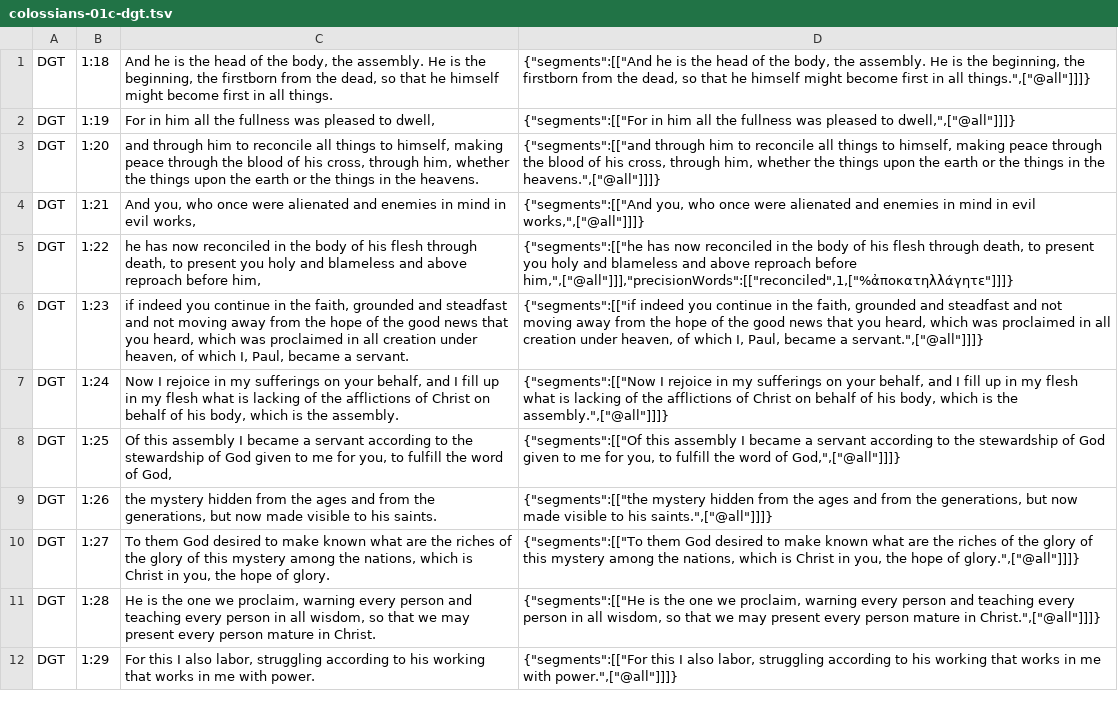
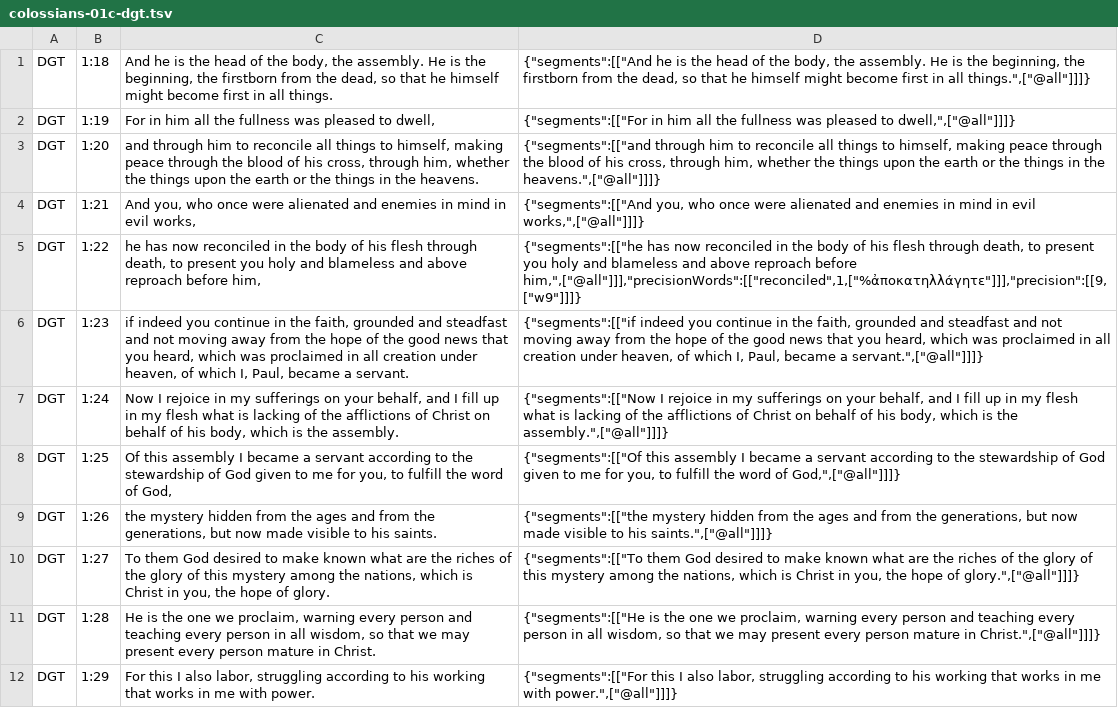
Before and after one commit to darethehair/DGTBible, a TSV file: data/authoring/colossians-01c-dgt.tsv, drawn as a sheet.

```diff
--- a/data/authoring/colossians-01c-dgt.tsv
+++ b/data/authoring/colossians-01c-dgt.tsv
@@ -4,3 +4,3 @@ DGT	1:20	and through him to reconcile all things to himself, making peace throug
 DGT	1:21	And you, who once were alienated and enemies in mind in evil works,	{"segments":[["And you, who once were alienated and enemies in mind in evil works,",["@all"]]]}
-DGT	1:22	he has now reconciled in the body of his flesh through death, to present you holy and blameless and above reproach before him,	{"segments":[["he has now reconciled in the body of his flesh through death, to present you holy and blameless and above reproach before him,",["@all"]]],"precisionWords":[["reconciled",1,["%ἀποκατηλλάγητε"]]]}
+DGT	1:22	he has now reconciled in the body of his flesh through death, to present you holy and blameless and above reproach before him,	{"segments":[["he has now reconciled in the body of his flesh through death, to present you holy and blameless and above reproach before him,",["@all"]]],"precisionWords":[["reconciled",1,["%ἀποκατηλλάγητε"]]],"precision":[[9,["w9"]]]}
 DGT	1:23	if indeed you continue in the faith, grounded and steadfast and not moving away from the hope of the good news that you heard, which was proclaimed in all creation under heaven, of which I, Paul, became a servant.	{"segments":[["if indeed you continue in the faith, grounded and steadfast and not moving away from the hope of the good news that you heard, which was proclaimed in all creation under heaven, of which I, Paul, became a servant.",["@all"]]]}
```
Also changed, not shown: data/authoring/colossians-01a-dgt.tsv.
